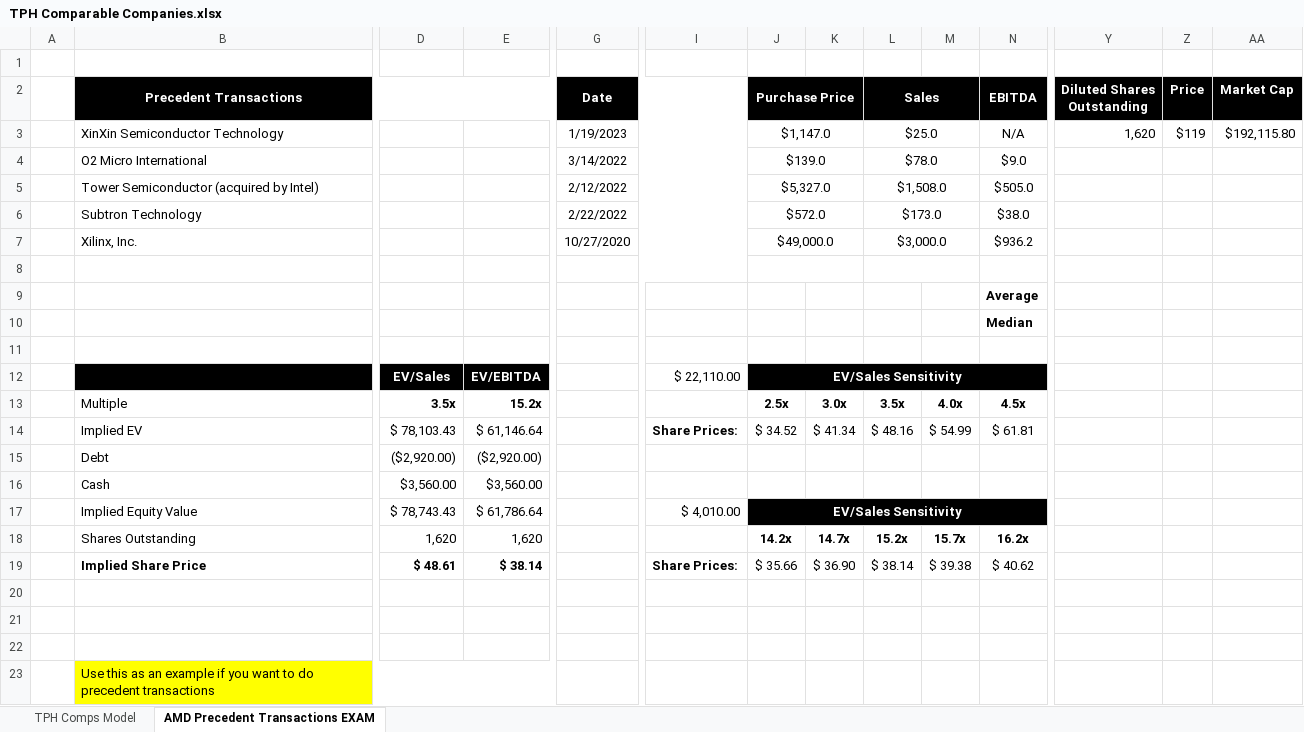
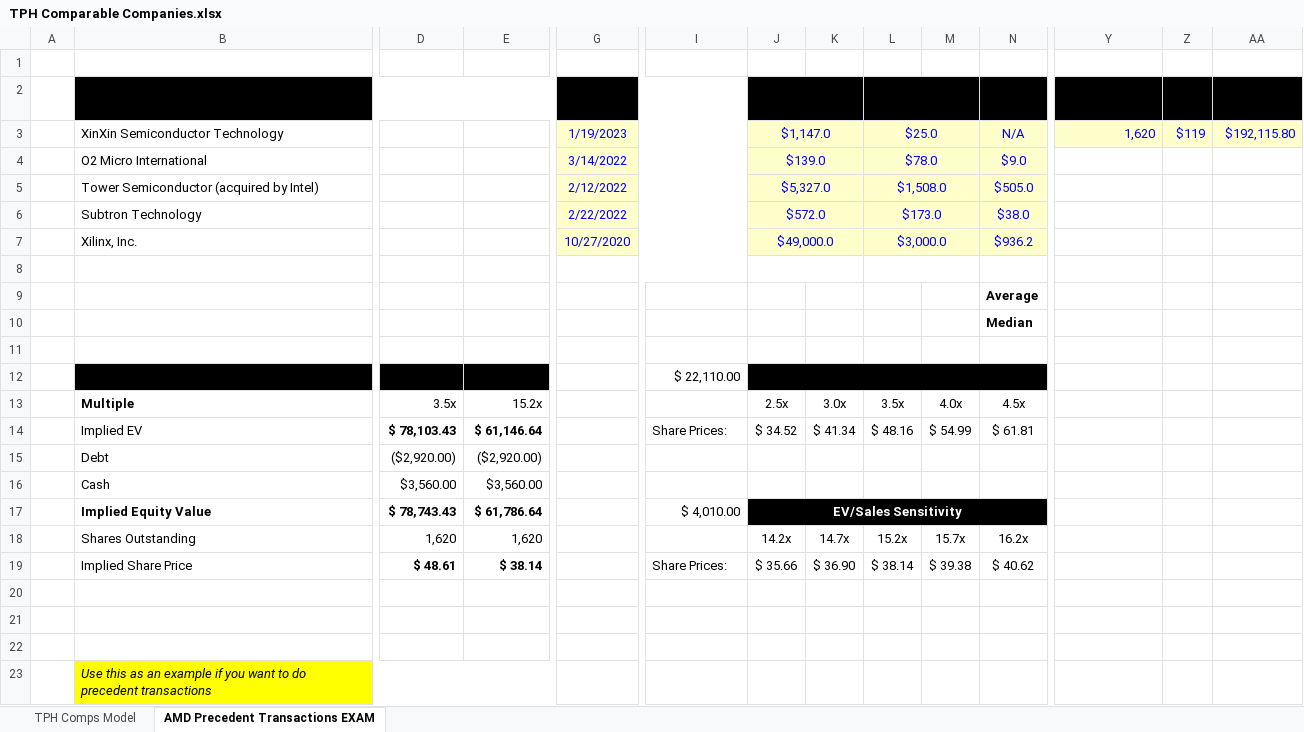
Before and after one commit to samuelheier/Analysis, an Excel workbook: TPH Comparable Companies.xlsx, sheet AMD Precedent Transactions EXAM, drawn as a sheet; only a part is shown, gaps mark what is left out; values as stored, in another font and other column widths than the file's, no borders; the diff covers the shown part only; the diff names each change by its address in the sheet, - before the commit and + after, or states it on an @@ line.

```diff
--- a/TPH Comparable Companies.xlsx (sheet AMD Precedent Transactions EXAM)
+++ b/TPH Comparable Companies.xlsx (sheet AMD Precedent Transactions EXAM)
-B2 text colour: #FFFFFF
+B2 text colour: black, text size: larger
-D2:E2 fill: none
+D2:E2 fill: #000000
-G2 text colour: #FFFFFF
+G2 text colour: black
-I2 fill: none
+I2 fill: #000000
-J2 text colour: #FFFFFF
+J2 text colour: black
-K2 fill: none
+K2 fill: #000000
-L2 text colour: #FFFFFF
+L2 text colour: black
-M2 fill: none
+M2 fill: #000000
-N2 text colour: #FFFFFF
+N2 text colour: black
-Y2:AA2 text colour: #FFFFFF
+Y2:AA2 text colour: black
-G3:N7 fill: none
+G3:N7 fill: #FFFFCC
-G3:G7 text colour: black
+G3:G7 text colour: #0000FF
-J3:J7 text colour: black
+J3:J7 text colour: #0000FF
-L3:L7 text colour: black
+L3:L7 text colour: #0000FF
-N3:N7 text colour: black
+N3:N7 text colour: #0000FF
@@ Y3:AA3 fill: none → #FFFFCC, text colour: black → #0000FF @@
-D12:E13 bold: on
+D12:E13 bold: off
-D12:E12 text colour: #FFFFFF
+D12:E12 text colour: black
@@ J12 bold: on → off, text colour: #FFFFFF → black @@
-K12:N12 fill: none
+K12:N12 fill: #000000
-B13 bold: off
+B13 bold: on
-J13:N13 bold: on
+J13:N13 bold: off
-D14:E14 bold: off
+D14:E14 bold: on
-I14 bold: on
+I14 bold: off
-B17 bold: off
+B17 bold: on
-D17:E17 bold: off
+D17:E17 bold: on
-K17:N17 fill: none
+K17:N17 fill: #000000
-J18:N18 bold: on
+J18:N18 bold: off
-B19 bold: on
+B19 bold: off
-I19 bold: on
+I19 bold: off
-B23 italic: off
+B23 italic: on
-D23:E23 fill: none
+D23:E23 fill: #FFFF00
```
Also changed, not shown: cell formats elsewhere in this sheet, sheet TPH Comps Model, TPH DCF Valuation.xlsx.
